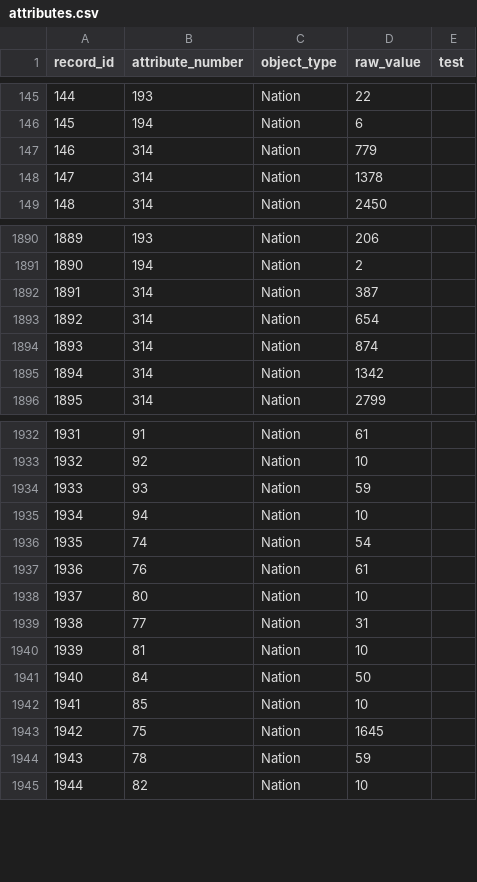
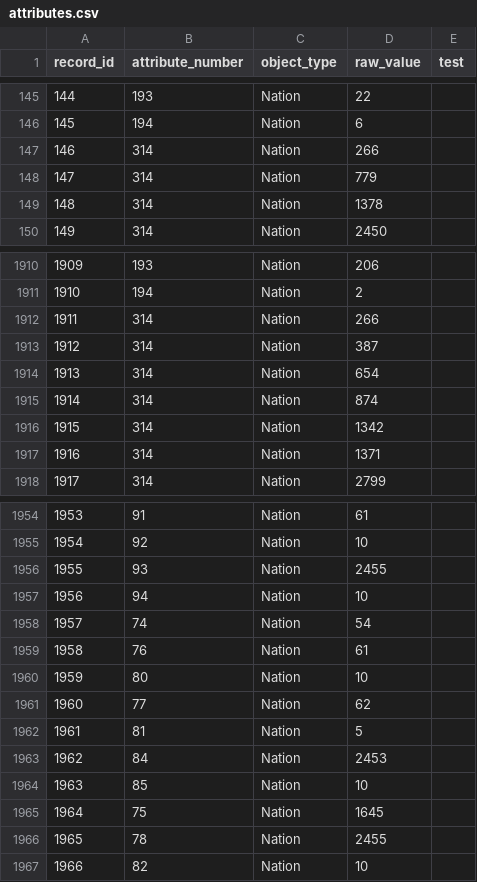
Before and after one commit to larzm42/dom4inspector, a CSV file: gamedata/attributes.csv, drawn as a sheet; only a part is shown, gaps mark what is left out; removed rows and columns are numbered as before the commit, all else as after; the diff covers the shown part only; the diff names each change by its address in the sheet, - before the commit and + after, or states it on an @@ line.

```diff
--- a/gamedata/attributes.csv
+++ b/gamedata/attributes.csv
+row 147: 146 | 314 | Nation | 266
@@ column A (record_id) renumbered from row 148 down @@
+row 1912: 1911 | 314 | Nation | 266
+row 1917: 1916 | 314 | Nation | 1371
-D1956 (raw_value): 59
+D1956 (raw_value): 2455
-D1961 (raw_value): 31
+D1961 (raw_value): 62
-row 1940: 1939 | 81 | Nation | 10
+row 1962: 1961 | 81 | Nation | 5
-D1963 (raw_value): 50
+D1963 (raw_value): 2453
-D1966 (raw_value): 59
+D1966 (raw_value): 2455
```
Also changed, not shown: 23 added rows, 1 moved row and 2 edited cells elsewhere in this file, gamedata/attributes_by_nation.csv, gamedata/attributes_by_spell.csv, 7 other files.
